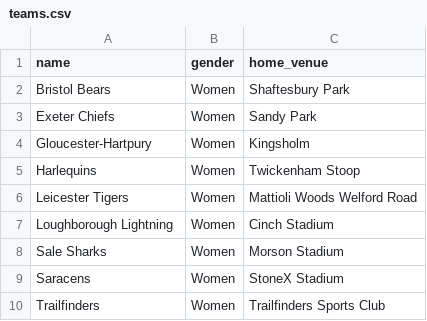
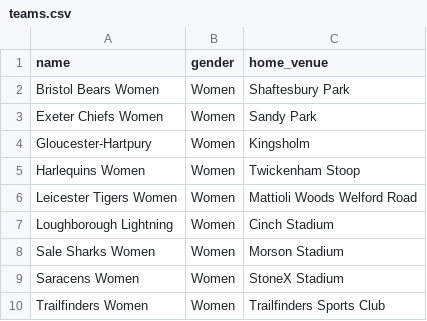
Before and after one commit to davewalker5/RugbyTracker, a CSV file: data/imports/teams.csv, drawn as a sheet.

```diff
--- a/data/imports/teams.csv
+++ b/data/imports/teams.csv
@@ -1,10 +1,10 @@
 name,gender,home_venue
-Bristol Bears,Women,Shaftesbury Park
-Exeter Chiefs,Women,Sandy Park
+Bristol Bears Women,Women,Shaftesbury Park
+Exeter Chiefs Women,Women,Sandy Park
 Gloucester-Hartpury,Women,Kingsholm
-Harlequins,Women,Twickenham Stoop
-Leicester Tigers,Women,Mattioli Woods Welford Road
+Harlequins Women,Women,Twickenham Stoop
+Leicester Tigers Women,Women,Mattioli Woods Welford Road
 Loughborough Lightning,Women,Cinch Stadium
-Sale Sharks,Women,Morson Stadium
-Saracens,Women,StoneX Stadium
-Trailfinders,Women,Trailfinders Sports Club
+Sale Sharks Women,Women,Morson Stadium
+Saracens Women,Women,StoneX Stadium
+Trailfinders Women,Women,Trailfinders Sports Club
```
Also changed, not shown: 16 other files.
